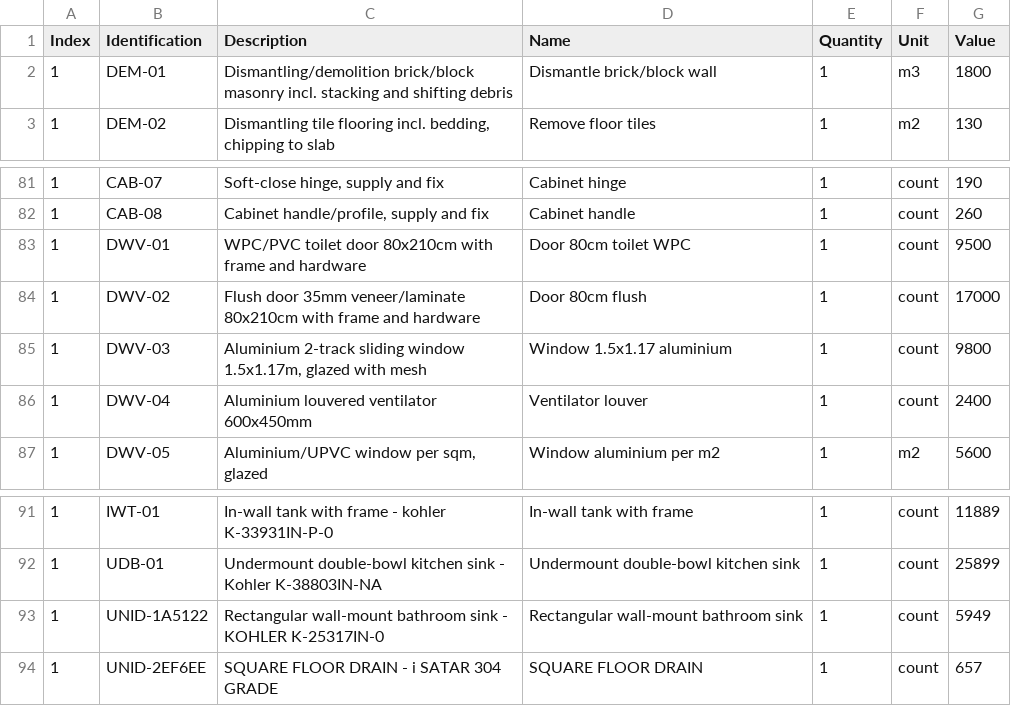
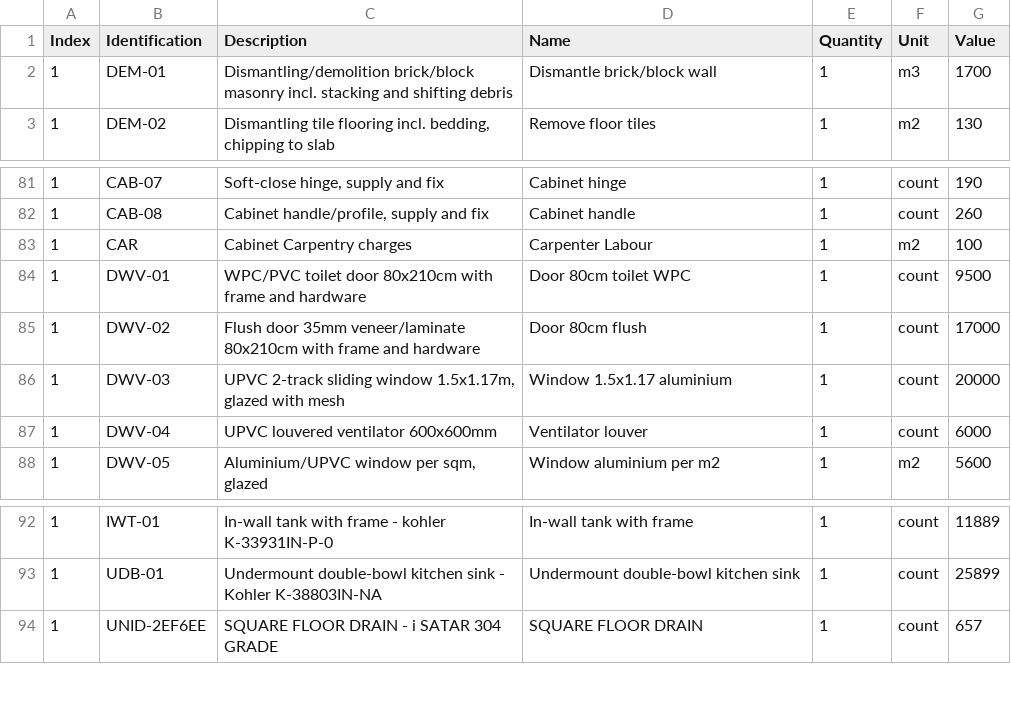
Before and after one commit to Arunarchitect/Sajeev, a CSV file: csv/rates.csv, drawn as a sheet; only a part is shown, gaps mark what is left out; the diff covers the shown part only.

```diff
--- a/csv/rates.csv
+++ b/csv/rates.csv
@@ -1,3 +1,3 @@
 Index,Identification,Description,Name,Quantity,Unit,Value
-1,DEM-01,Dismantling/demolition brick/block masonry incl. stacking and shifting debris,Dismantle brick/block wall,1,m3,1800
+1,DEM-01,Dismantling/demolition brick/block masonry incl. stacking and shifting debris,Dismantle brick/block wall,1,m3,1700
 1,DEM-02,"Dismantling tile flooring incl. bedding, chipping to slab",Remove floor tiles,1,m2,130
@@ -82,6 +82,7 @@ Index,Identification,Description,Name,Quantity,Unit,Value
 1,CAB-08,"Cabinet handle/profile, supply and fix",Cabinet handle,1,count,260
+1,CAR,Cabinet Carpentry charges,Carpenter Labour,1,m2,100
 1,DWV-01,WPC/PVC toilet door 80x210cm with frame and hardware,Door 80cm toilet WPC,1,count,9500
 1,DWV-02,Flush door 35mm veneer/laminate 80x210cm with frame and hardware,Door 80cm flush,1,count,17000
-1,DWV-03,"Aluminium 2-track sliding window 1.5x1.17m, glazed with mesh",Window 1.5x1.17 aluminium,1,count,9800
-1,DWV-04,Aluminium louvered ventilator 600x450mm,Ventilator louver,1,count,2400
+1,DWV-03,"UPVC 2-track sliding window 1.5x1.17m, glazed with mesh",Window 1.5x1.17 aluminium,1,count,20000
+1,DWV-04,UPVC louvered ventilator 600x600mm,Ventilator louver,1,count,6000
 1,DWV-05,"Aluminium/UPVC window per sqm, glazed",Window aluminium per m2,1,m2,5600
@@ -92,3 +93,2 @@ Index,Identification,Description,Name,Quantity,Unit,Value
 1,UDB-01,Undermount double-bowl kitchen sink - Kohler K-38803IN-NA,Undermount double-bowl kitchen sink,1,count,25899
-1,UNID-1A5122,Rectangular wall-mount bathroom sink - KOHLER K-25317IN-0,Rectangular wall-mount bathroom sink,1,count,5949
 1,UNID-2EF6EE,SQUARE FLOOR DRAIN - i SATAR 304 GRADE,SQUARE FLOOR DRAIN,1,count,657
```
Also changed, not shown: 4 added rows, 5 removed rows and 5 edited cells elsewhere in this file, csv/Estimate.csv, 1 other file.
